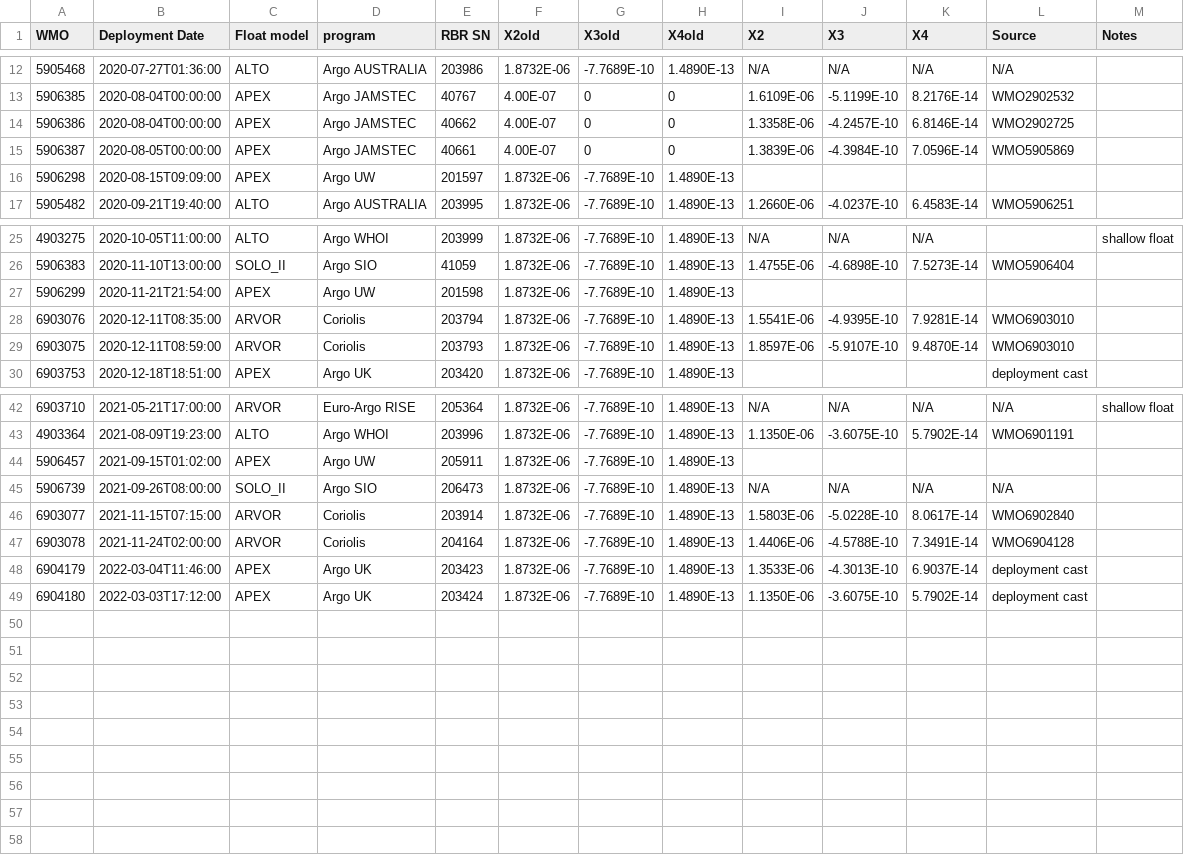
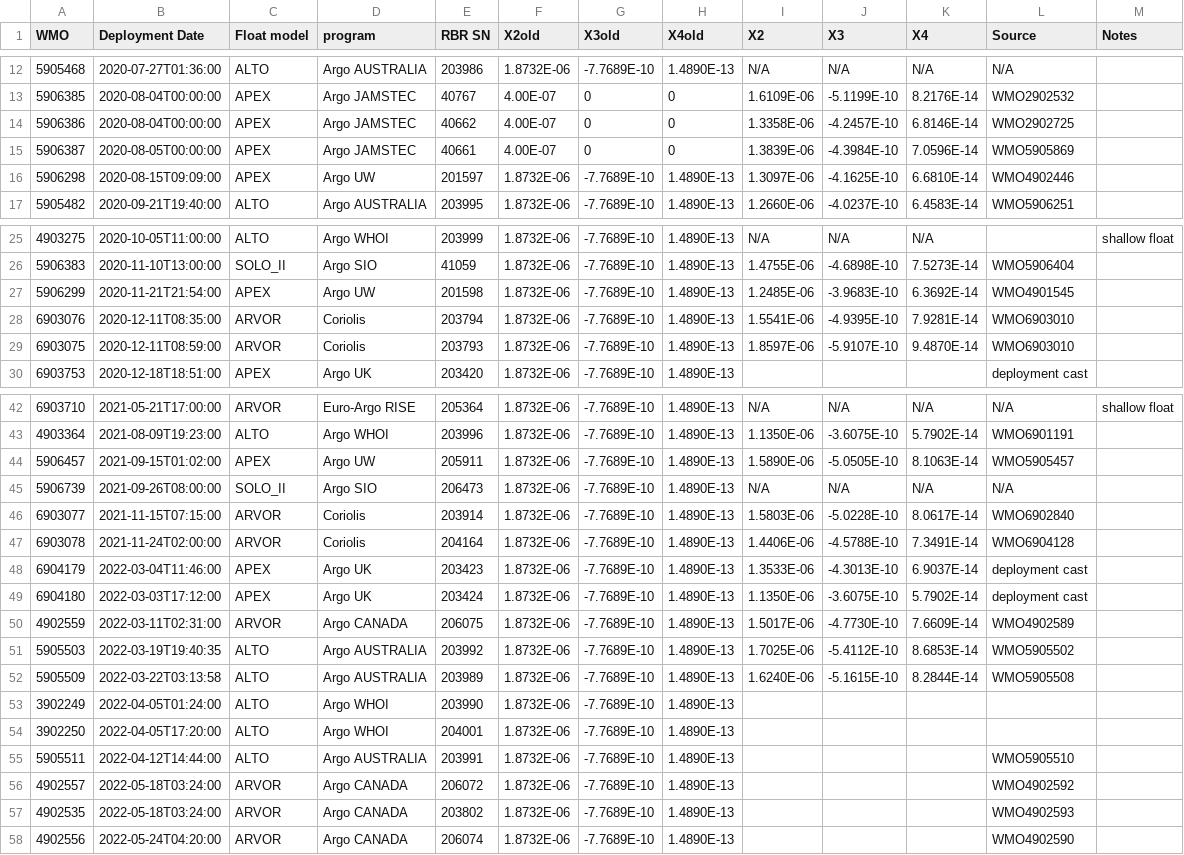
Before and after one commit to ArgoDMQC/RBRargo_DMQC, a CSV file: RBRargo3_compressibility_table.csv, drawn as a sheet; only a part is shown, gaps mark what is left out; the diff names each change by its address in the sheet, - before the commit and + after, or states it on an @@ line.

Commit message:
Update RBRargo3_compressibility_table.csv
Added UW floats in situ calibration coefficients

```diff
--- a/RBRargo3_compressibility_table.csv
+++ b/RBRargo3_compressibility_table.csv
-I16 (X2): (empty)
+I16 (X2): 1.3097E-06
-J16 (X3): (empty)
+J16 (X3): -4.1625E-10
-K16 (X4): (empty)
+K16 (X4): 6.6810E-14
-L16 (Source): (empty)
+L16 (Source): WMO4902446
-I27 (X2): (empty)
+I27 (X2): 1.2485E-06
-J27 (X3): (empty)
+J27 (X3): -3.9683E-10
-K27 (X4): (empty)
+K27 (X4): 6.3692E-14
-L27 (Source): (empty)
+L27 (Source): WMO4901545
-I44 (X2): (empty)
+I44 (X2): 1.5890E-06
-J44 (X3): (empty)
+J44 (X3): -5.0505E-10
-K44 (X4): (empty)
+K44 (X4): 8.1063E-14
-L44 (Source): (empty)
+L44 (Source): WMO5905457
+row 50: 4902559 | 2022-03-11T02:31:00 | ARVOR | Argo CANADA | 206075 | 1.8732E-06 | -7.7689E-10 | 1.4890E-13 | 1.5017E-06 | -4.7730E-10 | 7.6609E-14 | WMO4902589
+row 51: 5905503 | 2022-03-19T19:40:35 | ALTO | Argo AUSTRALIA | 203992 | 1.8732E-06 | -7.7689E-10 | 1.4890E-13 | 1.7025E-06 | -5.4112E-10 | 8.6853E-14 | WMO5905502
+row 52: 5905509 | 2022-03-22T03:13:58 | ALTO | Argo AUSTRALIA | 203989 | 1.8732E-06 | -7.7689E-10 | 1.4890E-13 | 1.6240E-06 | -5.1615E-10 | 8.2844E-14 | WMO5905508
+row 53: 3902249 | 2022-04-05T01:24:00 | ALTO | Argo WHOI | 203990 | 1.8732E-06 | -7.7689E-10 | 1.4890E-13
+row 54: 3902250 | 2022-04-05T17:20:00 | ALTO | Argo WHOI | 204001 | 1.8732E-06 | -7.7689E-10 | 1.4890E-13
+row 55: 5905511 | 2022-04-12T14:44:00 | ALTO | Argo AUSTRALIA | 203991 | 1.8732E-06 | -7.7689E-10 | 1.4890E-13 |  |  |  | WMO5905510
+row 56: 4902557 | 2022-05-18T03:24:00 | ARVOR | Argo CANADA | 206072 | 1.8732E-06 | -7.7689E-10 | 1.4890E-13 |  |  |  | WMO4902592
+row 57: 4902535 | 2022-05-18T03:24:00 | ARVOR | Argo CANADA | 203802 | 1.8732E-06 | -7.7689E-10 | 1.4890E-13 |  |  |  | WMO4902593
+row 58: 4902556 | 2022-05-24T04:20:00 | ARVOR | Argo CANADA | 206074 | 1.8732E-06 | -7.7689E-10 | 1.4890E-13 |  |  |  | WMO4902590
```
